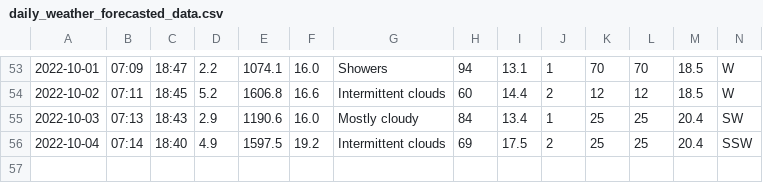
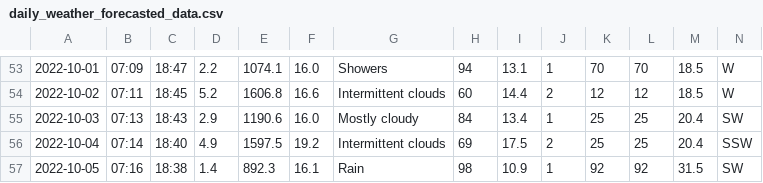
Before and after one commit to Mubeen31/solar-power-and-weather-data, a CSV file: daily_weather_forecasted_data.csv, drawn as a sheet; only a part is shown, gaps mark what is left out.

```diff
--- a/daily_weather_forecasted_data.csv
+++ b/daily_weather_forecasted_data.csv
@@ -56 +56,2 @@
 2022-10-04,07:14,18:40,4.9,1597.5,19.2,Intermittent clouds,69,17.5,2,25,25,20.4,SSW
+2022-10-05,07:16,18:38,1.4,892.3,16.1,Rain,98,10.9,1,92,92,31.5,SW
```
Also changed, not shown: hourly_weather_forecasted_data.csv.
